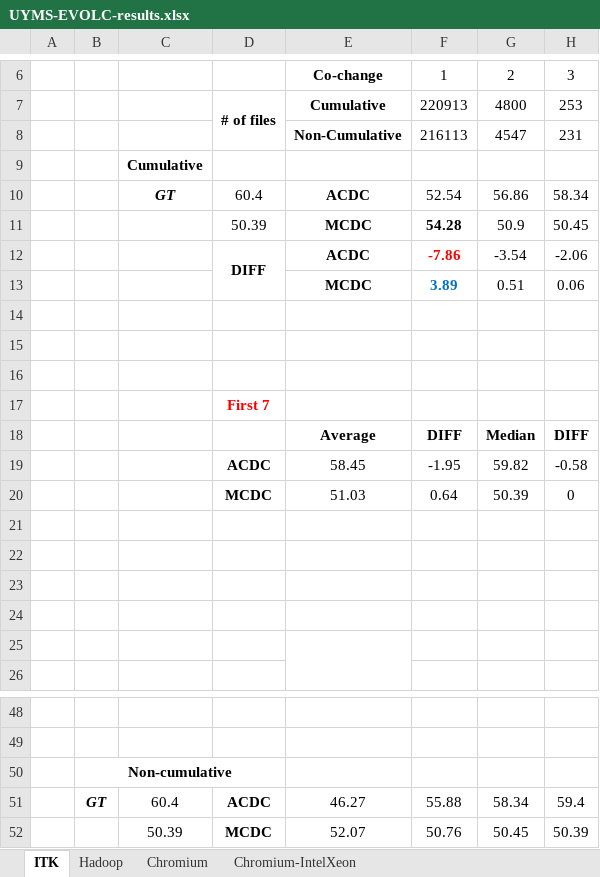
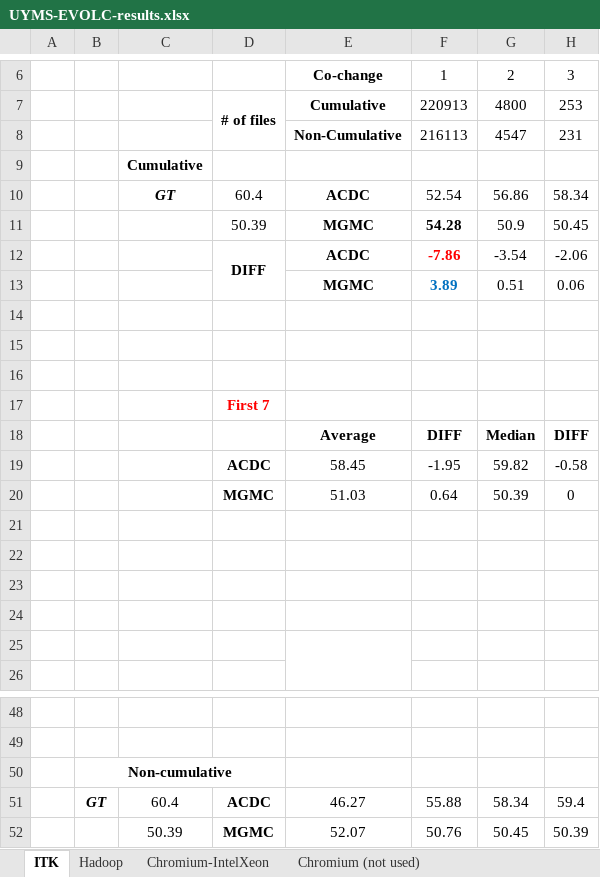
Before and after one commit to hasansozer/MOSARCH, an Excel workbook: results/UYMS-EVOLC-results.xlsx, sheet ITK, drawn as a sheet; only a part is shown, gaps mark what is left out; values as stored, in another font and other column widths than the file's, no borders; charts and pictures not drawn; the diff names each change by its address in the sheet, - before the commit and + after, or states it on an @@ line.

```diff
--- a/results/UYMS-EVOLC-results.xlsx (sheet ITK)
+++ b/results/UYMS-EVOLC-results.xlsx (sheet ITK)
-sheet tab: Chromium
+sheet tab: Chromium (not used)
@@ sheet tab order changed: ITK | Hadoop | Chromium-IntelXeon | Chromium (not used) @@
-E11: MCDC
+E11: MGMC
-E13: MCDC
+E13: MGMC
-D20: MCDC
+D20: MGMC
-D52: MCDC
+D52: MGMC
```
Also changed, not shown: sheet Chromium-IntelXeon, sheet Hadoop, sheet Chromium (not used), formulas that keep their value, charts or pictures, 4 other files.
